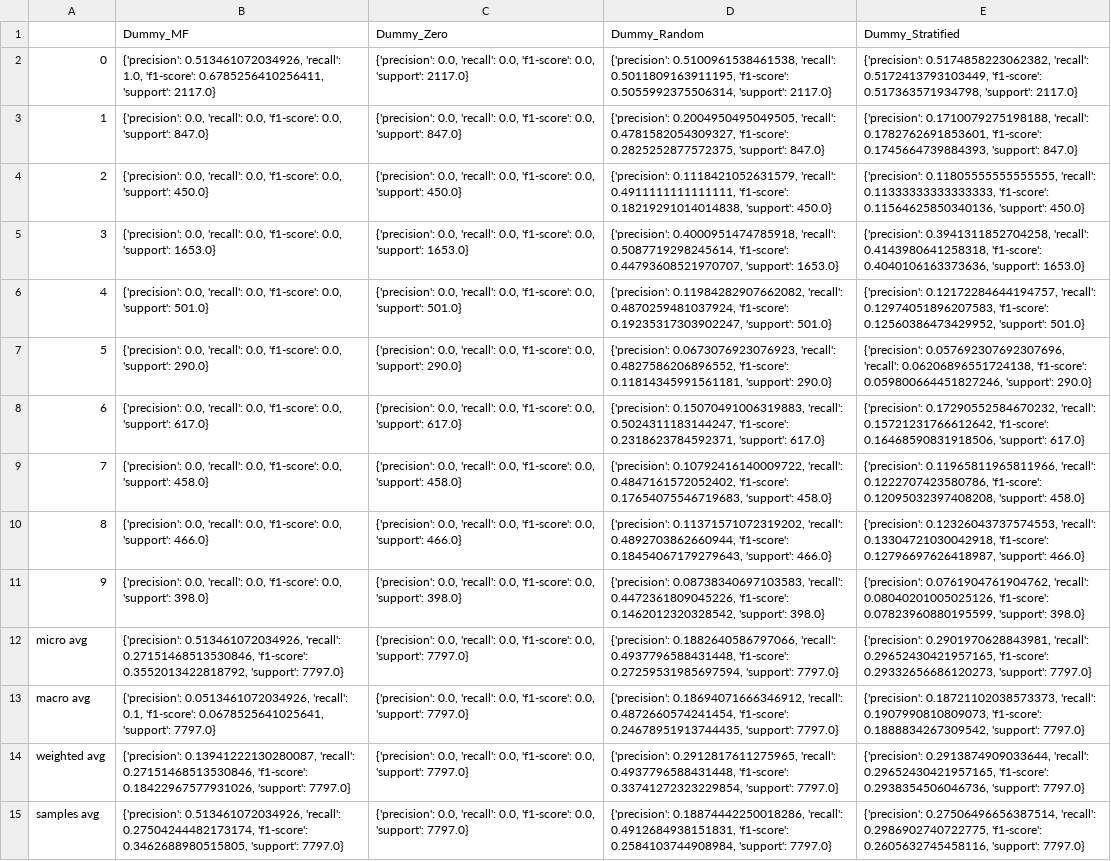
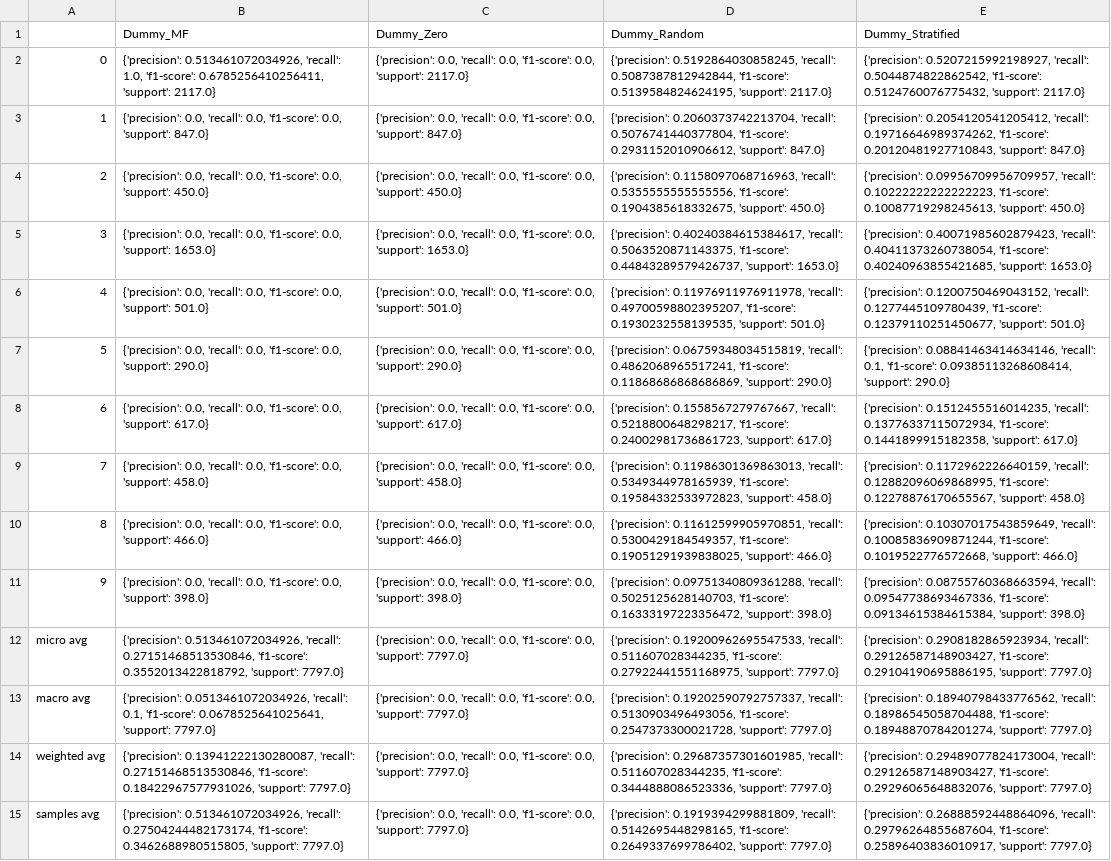
Before and after one commit to Rosa-Lavelle-Hill/sport-rec, a CSV file: Results/Prediction/Baseline_per_category/all_base_scores_sport_kat_d2_24_Jan_2025__17.50.csv, drawn as a sheet; the diff names each change by its address in the sheet, - before the commit and + after, or states it on an @@ line.

```diff
--- a/Results/Prediction/Baseline_per_category/all_base_scores_sport_kat_d2_24_Jan_2025__17.50.csv
+++ b/Results/Prediction/Baseline_per_category/all_base_scores_sport_kat_d2_24_Jan_2025__17.50.csv
-D2 (Dummy_Random): {'precision': 0.5100961538461538, 'recall': 0.5011809163911195, 'f1-score': 0.5055992375506314, 'support': 2117.0}
+D2 (Dummy_Random): {'precision': 0.5192864030858245, 'recall': 0.5087387812942844, 'f1-score': 0.5139584824624195, 'support': 2117.0}
-E2 (Dummy_Stratified): {'precision': 0.5174858223062382, 'recall': 0.5172413793103449, 'f1-score': 0.517363571934798, 'support': 2117.0}
+E2 (Dummy_Stratified): {'precision': 0.5207215992198927, 'recall': 0.5044874822862542, 'f1-score': 0.5124760076775432, 'support': 2117.0}
-D3 (Dummy_Random): {'precision': 0.2004950495049505, 'recall': 0.4781582054309327, 'f1-score': 0.2825252877572375, 'support': 847.0}
+D3 (Dummy_Random): {'precision': 0.2060373742213704, 'recall': 0.5076741440377804, 'f1-score': 0.2931152010906612, 'support': 847.0}
-E3 (Dummy_Stratified): {'precision': 0.1710079275198188, 'recall': 0.1782762691853601, 'f1-score': 0.1745664739884393, 'support': 847.0}
+E3 (Dummy_Stratified): {'precision': 0.2054120541205412, 'recall': 0.19716646989374262, 'f1-score': 0.20120481927710843, 'support': 847.0}
-D4 (Dummy_Random): {'precision': 0.1118421052631579, 'recall': 0.4911111111111111, 'f1-score': 0.18219291014014838, 'support': 450.0}
+D4 (Dummy_Random): {'precision': 0.1158097068716963, 'recall': 0.5355555555555556, 'f1-score': 0.1904385618332675, 'support': 450.0}
-E4 (Dummy_Stratified): {'precision': 0.11805555555555555, 'recall': 0.11333333333333333, 'f1-score': 0.11564625850340136, 'support': 450.0}
+E4 (Dummy_Stratified): {'precision': 0.09956709956709957, 'recall': 0.10222222222222223, 'f1-score': 0.10087719298245613, 'support': 450.0}
-D5 (Dummy_Random): {'precision': 0.4000951474785918, 'recall': 0.5087719298245614, 'f1-score': 0.44793608521970707, 'support': 1653.0}
+D5 (Dummy_Random): {'precision': 0.40240384615384617, 'recall': 0.5063520871143375, 'f1-score': 0.44843289579426737, 'support': 1653.0}
-E5 (Dummy_Stratified): {'precision': 0.3941311852704258, 'recall': 0.4143980641258318, 'f1-score': 0.4040106163373636, 'support': 1653.0}
+E5 (Dummy_Stratified): {'precision': 0.40071985602879423, 'recall': 0.40411373260738054, 'f1-score': 0.40240963855421685, 'support': 1653.0}
-D6 (Dummy_Random): {'precision': 0.11984282907662082, 'recall': 0.4870259481037924, 'f1-score': 0.19235317303902247, 'support': 501.0}
+D6 (Dummy_Random): {'precision': 0.11976911976911978, 'recall': 0.49700598802395207, 'f1-score': 0.1930232558139535, 'support': 501.0}
-E6 (Dummy_Stratified): {'precision': 0.12172284644194757, 'recall': 0.12974051896207583, 'f1-score': 0.12560386473429952, 'support': 501.0}
+E6 (Dummy_Stratified): {'precision': 0.1200750469043152, 'recall': 0.1277445109780439, 'f1-score': 0.12379110251450677, 'support': 501.0}
-D7 (Dummy_Random): {'precision': 0.0673076923076923, 'recall': 0.4827586206896552, 'f1-score': 0.11814345991561181, 'support': 290.0}
+D7 (Dummy_Random): {'precision': 0.06759348034515819, 'recall': 0.4862068965517241, 'f1-score': 0.11868686868686869, 'support': 290.0}
-E7 (Dummy_Stratified): {'precision': 0.057692307692307696, 'recall': 0.06206896551724138, 'f1-score': 0.059800664451827246, 'support': 290.0}
+E7 (Dummy_Stratified): {'precision': 0.08841463414634146, 'recall': 0.1, 'f1-score': 0.09385113268608414, 'support': 290.0}
-D8 (Dummy_Random): {'precision': 0.15070491006319883, 'recall': 0.5024311183144247, 'f1-score': 0.2318623784592371, 'support': 617.0}
+D8 (Dummy_Random): {'precision': 0.1558567279767667, 'recall': 0.5218800648298217, 'f1-score': 0.24002981736861723, 'support': 617.0}
-E8 (Dummy_Stratified): {'precision': 0.17290552584670232, 'recall': 0.15721231766612642, 'f1-score': 0.16468590831918506, 'support': 617.0}
+E8 (Dummy_Stratified): {'precision': 0.1512455516014235, 'recall': 0.13776337115072934, 'f1-score': 0.1441899915182358, 'support': 617.0}
-D9 (Dummy_Random): {'precision': 0.10792416140009722, 'recall': 0.4847161572052402, 'f1-score': 0.17654075546719683, 'support': 458.0}
+D9 (Dummy_Random): {'precision': 0.11986301369863013, 'recall': 0.5349344978165939, 'f1-score': 0.19584332533972823, 'support': 458.0}
-E9 (Dummy_Stratified): {'precision': 0.11965811965811966, 'recall': 0.1222707423580786, 'f1-score': 0.12095032397408208, 'support': 458.0}
+E9 (Dummy_Stratified): {'precision': 0.1172962226640159, 'recall': 0.12882096069868995, 'f1-score': 0.12278876170655567, 'support': 458.0}
-D10 (Dummy_Random): {'precision': 0.11371571072319202, 'recall': 0.4892703862660944, 'f1-score': 0.18454067179279643, 'support': 466.0}
+D10 (Dummy_Random): {'precision': 0.11612599905970851, 'recall': 0.5300429184549357, 'f1-score': 0.19051291939838025, 'support': 466.0}
-E10 (Dummy_Stratified): {'precision': 0.12326043737574553, 'recall': 0.13304721030042918, 'f1-score': 0.12796697626418987, 'support': 466.0}
+E10 (Dummy_Stratified): {'precision': 0.10307017543859649, 'recall': 0.10085836909871244, 'f1-score': 0.1019522776572668, 'support': 466.0}
-D11 (Dummy_Random): {'precision': 0.08738340697103583, 'recall': 0.4472361809045226, 'f1-score': 0.1462012320328542, 'support': 398.0}
+D11 (Dummy_Random): {'precision': 0.09751340809361288, 'recall': 0.5025125628140703, 'f1-score': 0.16333197223356472, 'support': 398.0}
-E11 (Dummy_Stratified): {'precision': 0.0761904761904762, 'recall': 0.08040201005025126, 'f1-score': 0.07823960880195599, 'support': 398.0}
+E11 (Dummy_Stratified): {'precision': 0.08755760368663594, 'recall': 0.09547738693467336, 'f1-score': 0.09134615384615384, 'support': 398.0}
-D12 (Dummy_Random): {'precision': 0.1882640586797066, 'recall': 0.4937796588431448, 'f1-score': 0.27259531985697594, 'support': 7797.0}
+D12 (Dummy_Random): {'precision': 0.19200962695547533, 'recall': 0.511607028344235, 'f1-score': 0.27922441551168975, 'support': 7797.0}
-E12 (Dummy_Stratified): {'precision': 0.2901970628843981, 'recall': 0.29652430421957165, 'f1-score': 0.29332656686120273, 'support': 7797.0}
+E12 (Dummy_Stratified): {'precision': 0.2908182865923934, 'recall': 0.29126587148903427, 'f1-score': 0.29104190695886195, 'support': 7797.0}
-D13 (Dummy_Random): {'precision': 0.18694071666346912, 'recall': 0.4872660574241454, 'f1-score': 0.24678951913744435, 'support': 7797.0}
+D13 (Dummy_Random): {'precision': 0.19202590792757337, 'recall': 0.5130903496493056, 'f1-score': 0.2547373300021728, 'support': 7797.0}
-E13 (Dummy_Stratified): {'precision': 0.18721102038573373, 'recall': 0.1907990810809073, 'f1-score': 0.1888834267309542, 'support': 7797.0}
+E13 (Dummy_Stratified): {'precision': 0.18940798433776562, 'recall': 0.18986545058704488, 'f1-score': 0.18948870784201274, 'support': 7797.0}
-D14 (Dummy_Random): {'precision': 0.2912817611275965, 'recall': 0.4937796588431448, 'f1-score': 0.33741272323229854, 'support': 7797.0}
+D14 (Dummy_Random): {'precision': 0.29687357301601985, 'recall': 0.511607028344235, 'f1-score': 0.3444888086523336, 'support': 7797.0}
-E14 (Dummy_Stratified): {'precision': 0.2913874909033644, 'recall': 0.29652430421957165, 'f1-score': 0.2938354506046736, 'support': 7797.0}
+E14 (Dummy_Stratified): {'precision': 0.29489077824173004, 'recall': 0.29126587148903427, 'f1-score': 0.29296065648832076, 'support': 7797.0}
-D15 (Dummy_Random): {'precision': 0.18874442250018286, 'recall': 0.4912684938151831, 'f1-score': 0.2584103744908984, 'support': 7797.0}
+D15 (Dummy_Random): {'precision': 0.1919394299881809, 'recall': 0.5142695448298165, 'f1-score': 0.2649337699786402, 'support': 7797.0}
-E15 (Dummy_Stratified): {'precision': 0.27506496656387514, 'recall': 0.2986902740722775, 'f1-score': 0.2605632745458116, 'support': 7797.0}
+E15 (Dummy_Stratified): {'precision': 0.26888592448864096, 'recall': 0.29796264855687604, 'f1-score': 0.25896403836010917, 'support': 7797.0}
```
Also changed, not shown: Results/Prediction/all_test_scores_sport_kat_d2_24_Jan_2025__17.50.csv, 4 other files.
